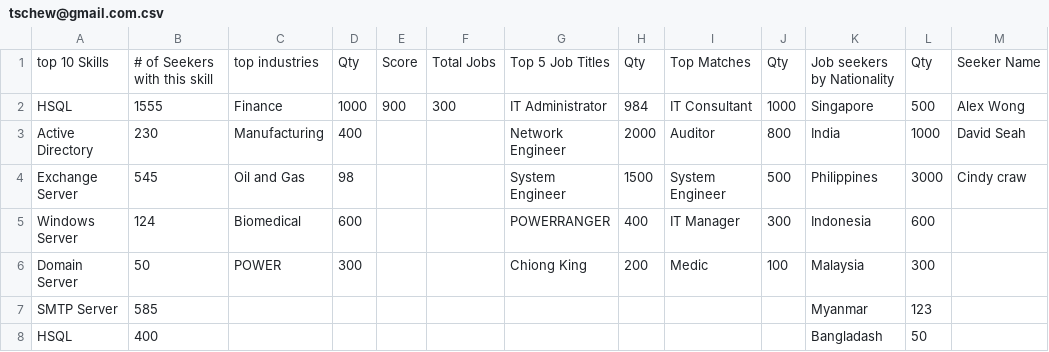
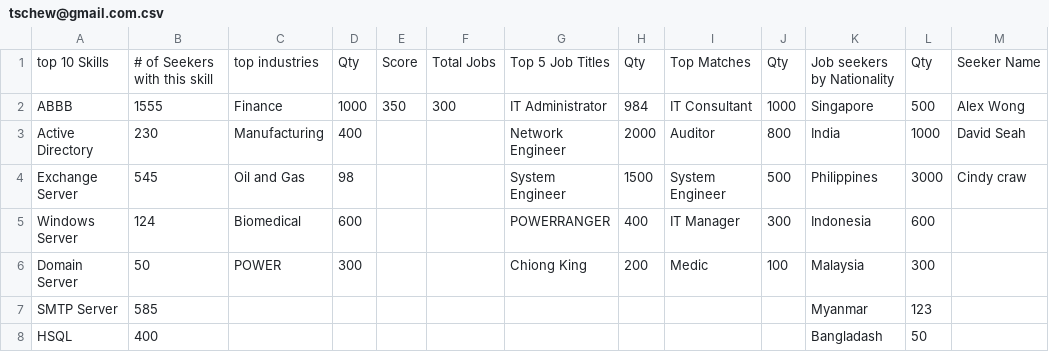
Before and after one commit to tschew72/titanium_edge, a CSV file: tschew@gmail.com.csv, drawn as a sheet; only a part is shown.

```diff
--- a/tschew@gmail.com.csv
+++ b/tschew@gmail.com.csv
@@ -1,3 +1,3 @@
 top 10 Skills,# of Seekers with this skill,top industries,Qty,Score,Total Jobs,Top 5 Job Titles,Qty,Top Matches,Qty,Job seekers by Nationality,Qty,Seeker Name
-HSQL,1555,Finance,1000,900,300,IT Administrator,984,IT Consultant,1000,Singapore,500,Alex Wong
+ABBB,1555,Finance,1000,350,300,IT Administrator,984,IT Consultant,1000,Singapore,500,Alex Wong
 Active Directory,230,Manufacturing,400,,,Network Engineer,2000,Auditor,800,India,1000,David Seah
```
Also changed, not shown: sreemus@yahoo.com.csv, 6 other files.
